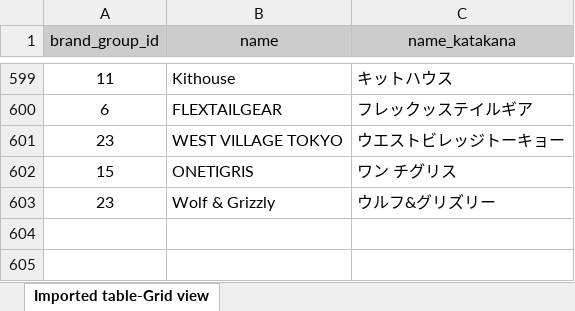
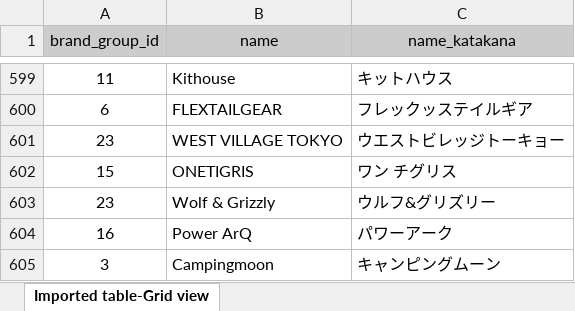
Before and after one commit to speamint6901/cam_sample, an Excel workbook: sample_excel/Brand-imp-02-name.xlsx, sheet Imported table-Grid view, drawn as a sheet; only a part is shown, gaps mark what is left out; values as stored, in another font and other column widths than the file's, no borders; charts and pictures not drawn; the diff names each change by its address in the sheet, - before the commit and + after, or states it on an @@ line.

Commit message:
Brand追加

```diff
--- a/sample_excel/Brand-imp-02-name.xlsx (sheet Imported table-Grid view)
+++ b/sample_excel/Brand-imp-02-name.xlsx (sheet Imported table-Grid view)
+row 604: 16 | Power ArQ | パワーアーク
+row 605: 3 | Campingmoon | キャンピングムーン
```
